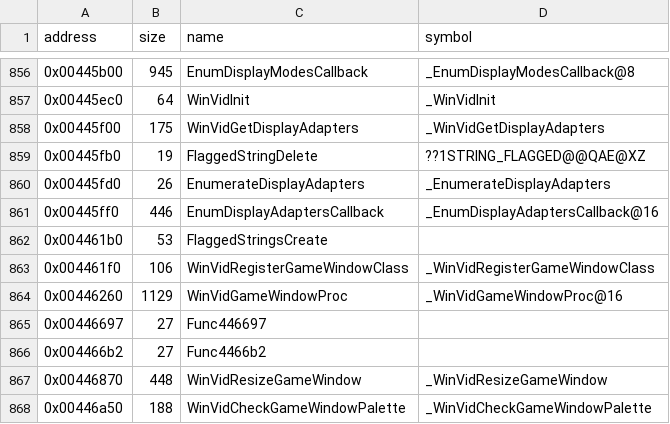
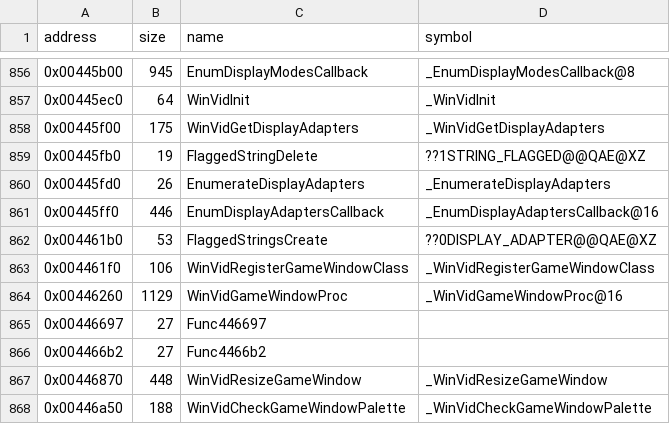
Before and after one commit to LostArtefacts/tr02, a CSV file: config/symbols.csv, drawn as a sheet; only a part is shown, gaps mark what is left out.

```diff
--- a/config/symbols.csv
+++ b/config/symbols.csv
@@ -861,3 +861,3 @@ address,size,name,symbol
 0x00445ff0,446,EnumDisplayAdaptersCallback,_EnumDisplayAdaptersCallback@16
-0x004461b0,53,FlaggedStringsCreate,
+0x004461b0,53,FlaggedStringsCreate,??0DISPLAY_ADAPTER@@QAE@XZ
 0x004461f0,106,WinVidRegisterGameWindowClass,_WinVidRegisterGameWindowClass
```
Also changed, not shown: 2 other files.
